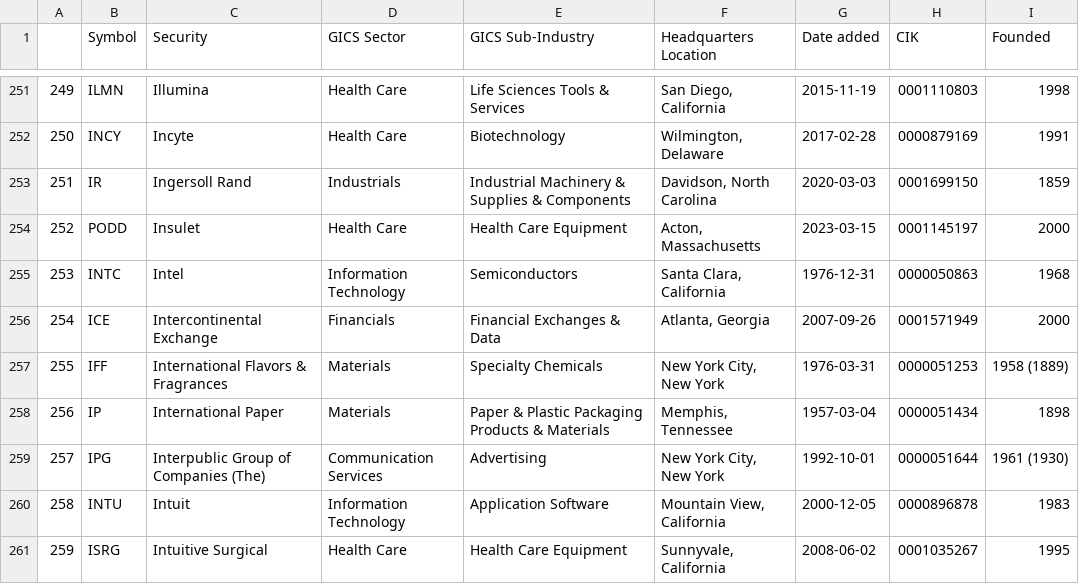
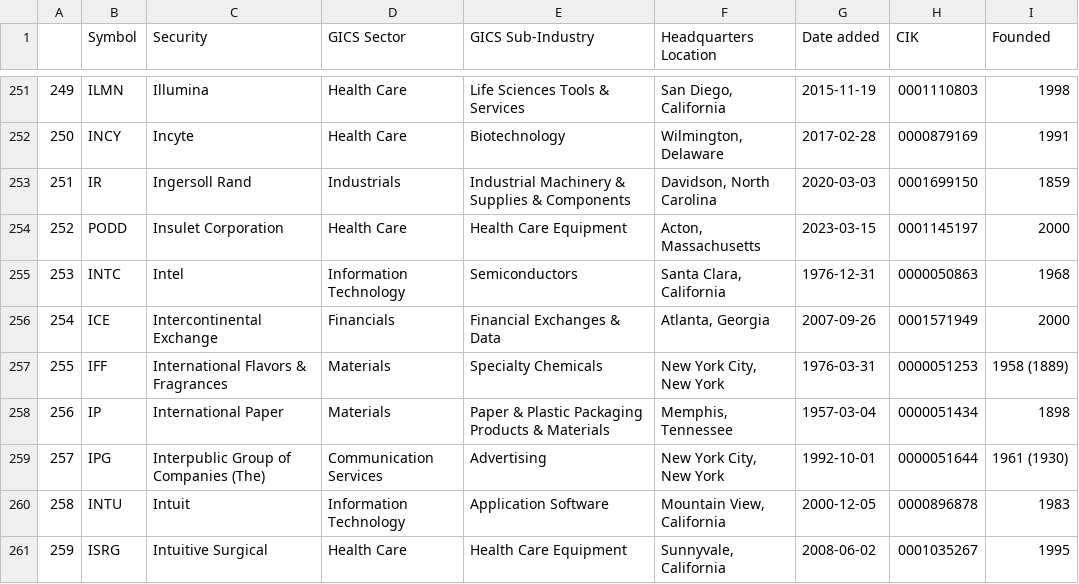
Before and after one commit to vvelicu/s-p500, a CSV file: data/SP500_Components.csv, drawn as a sheet; only a part is shown, gaps mark what is left out.

```diff
--- a/data/SP500_Components.csv
+++ b/data/SP500_Components.csv
@@ -253,3 +253,3 @@
 251,IR,Ingersoll Rand,Industrials,Industrial Machinery & Supplies & Components,"Davidson, North Carolina",2020-03-03,0001699150,1859
-252,PODD,Insulet,Health Care,Health Care Equipment,"Acton, Massachusetts",2023-03-15,0001145197,2000
+252,PODD,Insulet Corporation,Health Care,Health Care Equipment,"Acton, Massachusetts",2023-03-15,0001145197,2000
 253,INTC,Intel,Information Technology,Semiconductors,"Santa Clara, California",1976-12-31,0000050863,1968
```
